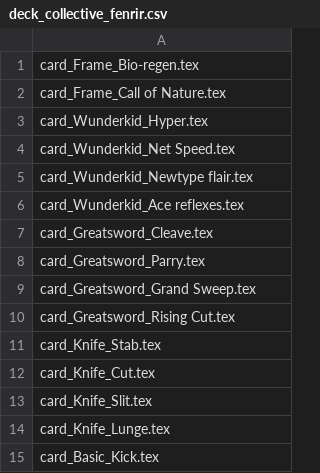
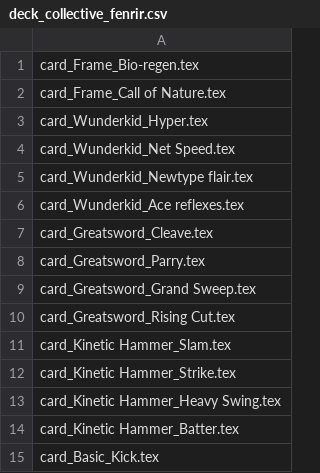
Before and after one commit to thesilencelies/mobileSuitGame, a CSV file: decks/deck_collective_fenrir.csv, drawn as a sheet.

```diff
--- a/decks/deck_collective_fenrir.csv
+++ b/decks/deck_collective_fenrir.csv
@@ -10,6 +10,6 @@ card_Greatsword_Grand Sweep.tex
 card_Greatsword_Rising Cut.tex
-card_Knife_Stab.tex
-card_Knife_Cut.tex
-card_Knife_Slit.tex
-card_Knife_Lunge.tex
+card_Kinetic Hammer_Slam.tex
+card_Kinetic Hammer_Strike.tex
+card_Kinetic Hammer_Heavy Swing.tex
+card_Kinetic Hammer_Batter.tex
 card_Basic_Kick.tex
```
Also changed, not shown: decks/deck_aegis_hector.csv, decks/deck_guild_nautilus.csv, 7 other files.
